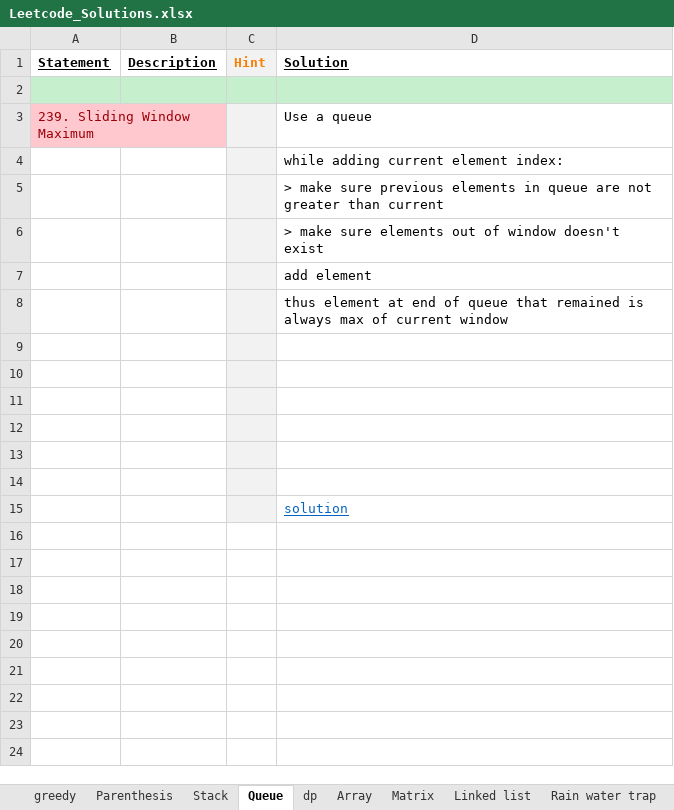
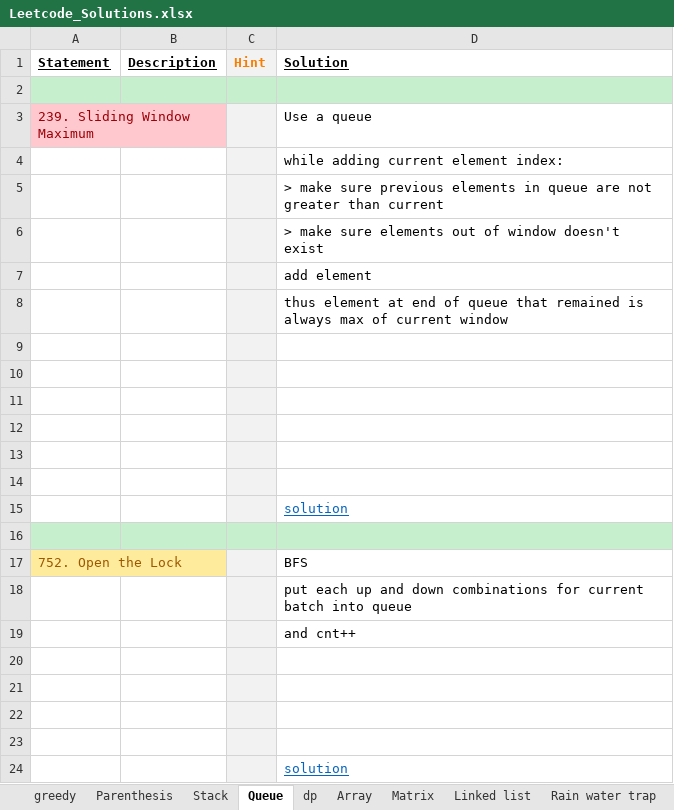
Before and after one commit to Jayaraj342/leetcode-solutions, an Excel workbook: Leetcode_Solutions.xlsx, sheet Queue, drawn as a sheet; values as stored, in another font and other column widths than the file's, no borders; charts and pictures not drawn; the diff names each change by its address in the sheet, - before the commit and + after, or states it on an @@ line.

Commit message:
openLock - Mar 01 2022

```diff
--- a/Leetcode_Solutions.xlsx (sheet Queue)
+++ b/Leetcode_Solutions.xlsx (sheet Queue)
+row 16: (empty)
+row 17: 752. Open the Lock |  |  | BFS
+row 18:  |  |  | put each up and down combinations for current batch into queue
+row 19:  |  |  | and cnt++
+row 20: (empty)
+row 21: (empty)
+row 22: (empty)
+row 23: (empty)
+row 24:  |  |  | solution
```
Also changed, not shown: charts or pictures, 1 other file.
